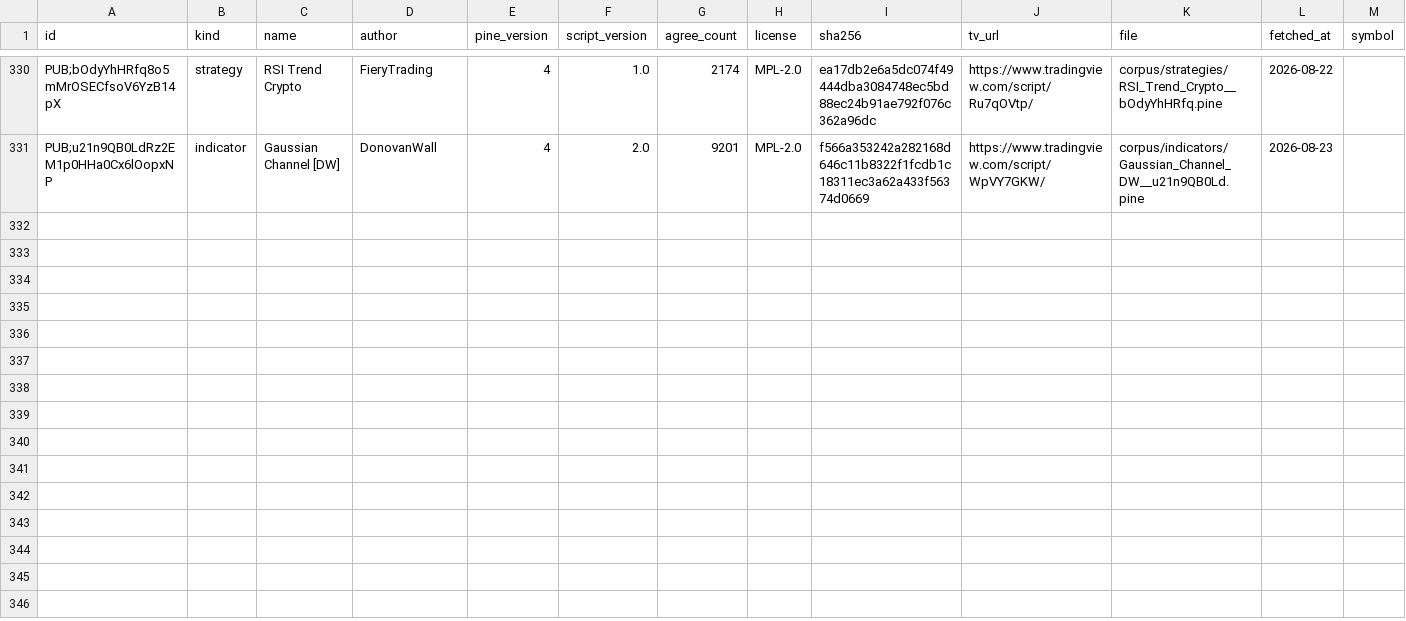
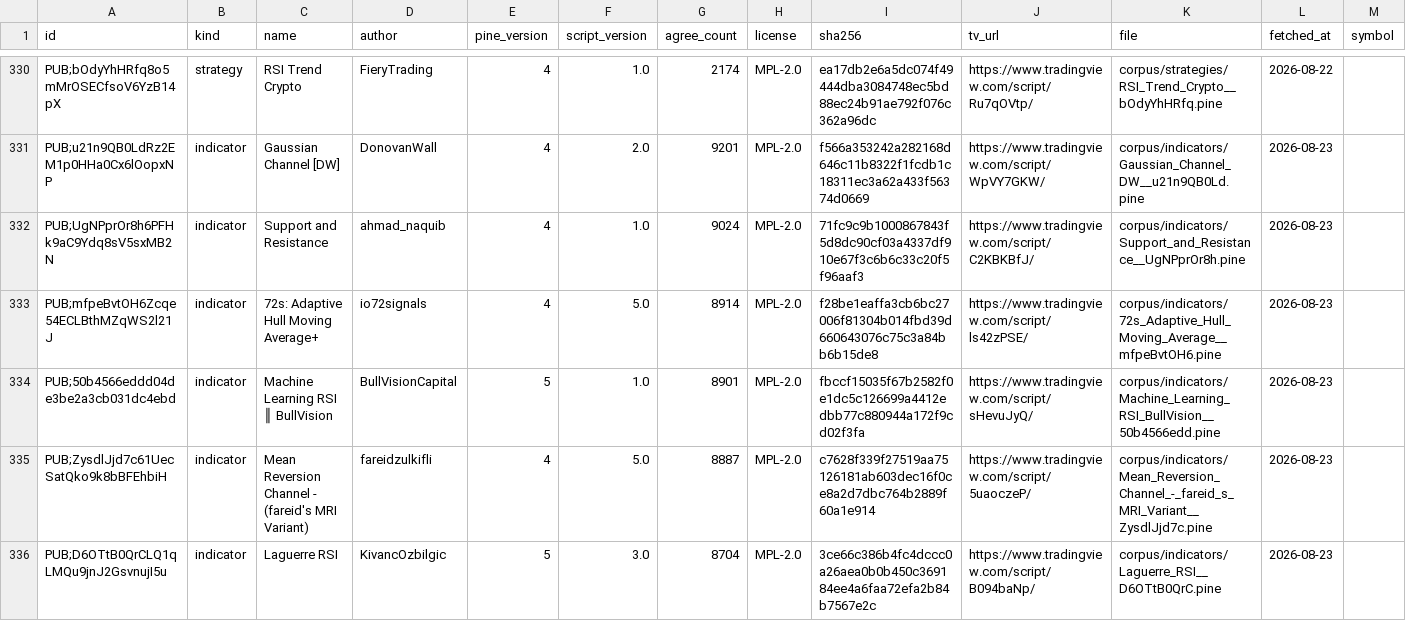
Before and after one commit to PyneSys/pyne-in-the-wild, a CSV file: corpus/manifest.csv, drawn as a sheet; only a part is shown, gaps mark what is left out; rows hold the shown columns only; the diff covers the shown part only; the diff names each change by its address in the sheet, - before the commit and + after, or states it on an @@ line.

```diff
--- a/corpus/manifest.csv
+++ b/corpus/manifest.csv
+row 332: PUB;UgNPprOr8h6PFHk9aC9Ydq8sV5sxMB2N | indicator | Support and Resistance | ahmad_naquib | 4 | 1.0 | 9024 | MPL-2.0 | 71fc9c9b1000867843f5d8dc90cf03a4337df910e67f3c6b6c33c20f5f96aaf3 | https://www.tradingview.com/script/C2KBKBfJ/ | corpus/indicators/Support_and_Resistance__UgNPprOr8h.pine | 2026-08-23
+row 333: PUB;mfpeBvtOH6Zcqe54ECLBthMZqWS2l21J | indicator | 72s: Adaptive Hull Moving Average+ | io72signals | 4 | 5.0 | 8914 | MPL-2.0 | f28be1eaffa3cb6bc27006f81304b014fbd39d660643076c75c3a84bb6b15de8 | https://www.tradingview.com/script/ls42zPSE/ | corpus/indicators/72s_Adaptive_Hull_Moving_Average__mfpeBvtOH6.pine | 2026-08-23
+row 334: PUB;50b4566eddd04de3be2a3cb031dc4ebd | indicator | Machine Learning RSI ║ BullVision | BullVisionCapital | 5 | 1.0 | 8901 | MPL-2.0 | fbccf15035f67b2582f0e1dc5c126699a4412edbb77c880944a172f9cd02f3fa | https://www.tradingview.com/script/sHevuJyQ/ | corpus/indicators/Machine_Learning_RSI_BullVision__50b4566edd.pine | 2026-08-23
+row 335: PUB;ZysdlJjd7c61UecSatQko9k8bBFEhbiH | indicator | Mean Reversion Channel - (fareid's MRI Variant) | fareidzulkifli | 4 | 5.0 | 8887 | MPL-2.0 | c7628f339f27519aa75126181ab603dec16f0ce8a2d7dbc764b2889f60a1e914 | https://www.tradingview.com/script/5uaoczeP/ | corpus/indicators/Mean_Reversion_Channel_-_fareid_s_MRI_Variant__ZysdlJjd7c.pine | 2026-08-23
+row 336: PUB;D6OTtB0QrCLQ1qLMQu9jnJ2GsvnujI5u | indicator | Laguerre RSI | KivancOzbilgic | 5 | 3.0 | 8704 | MPL-2.0 | 3ce66c386b4fc4dccc0a26aea0b0b450c369184ee4a6faa72efa2b84b7567e2c | https://www.tradingview.com/script/B094baNp/ | corpus/indicators/Laguerre_RSI__D6OTtB0QrC.pine | 2026-08-23
```
Also changed, not shown: 5 added rows elsewhere in this file, corpus/quarantine/manifest.csv, results/results.csv, 16 other files.
